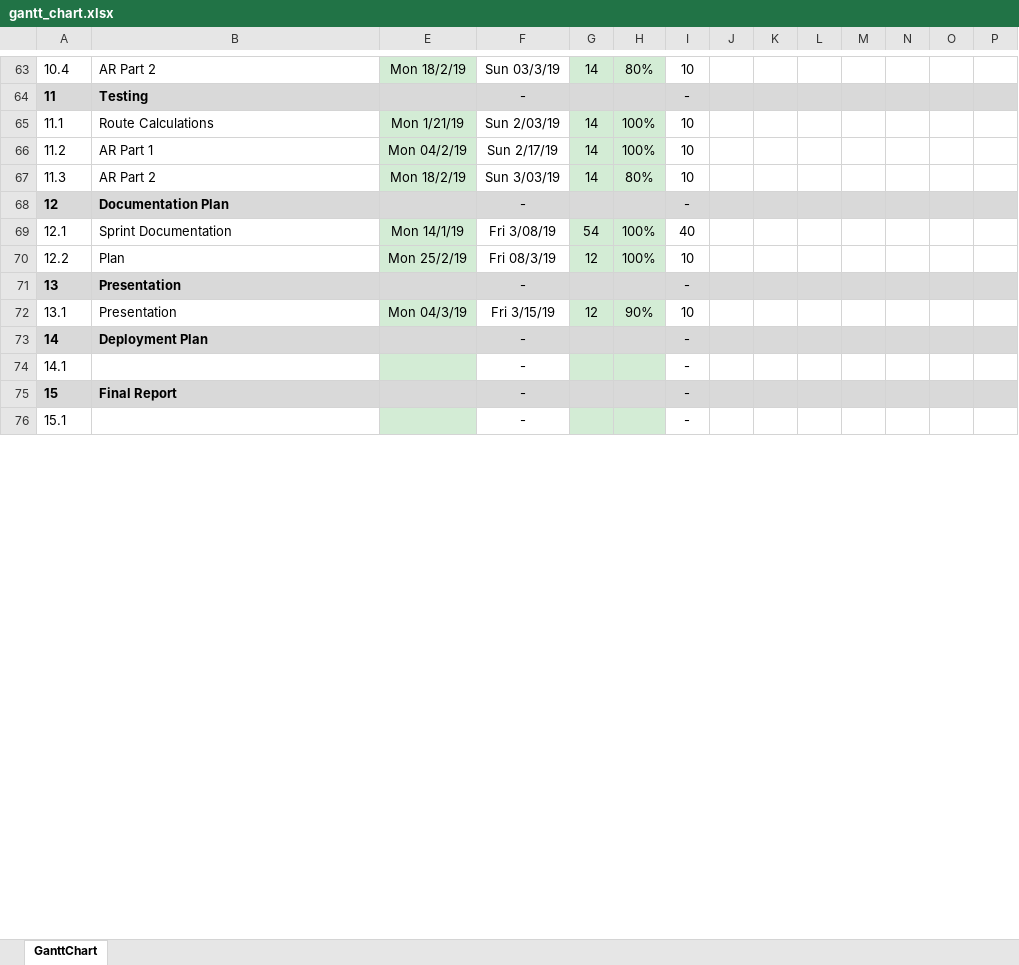
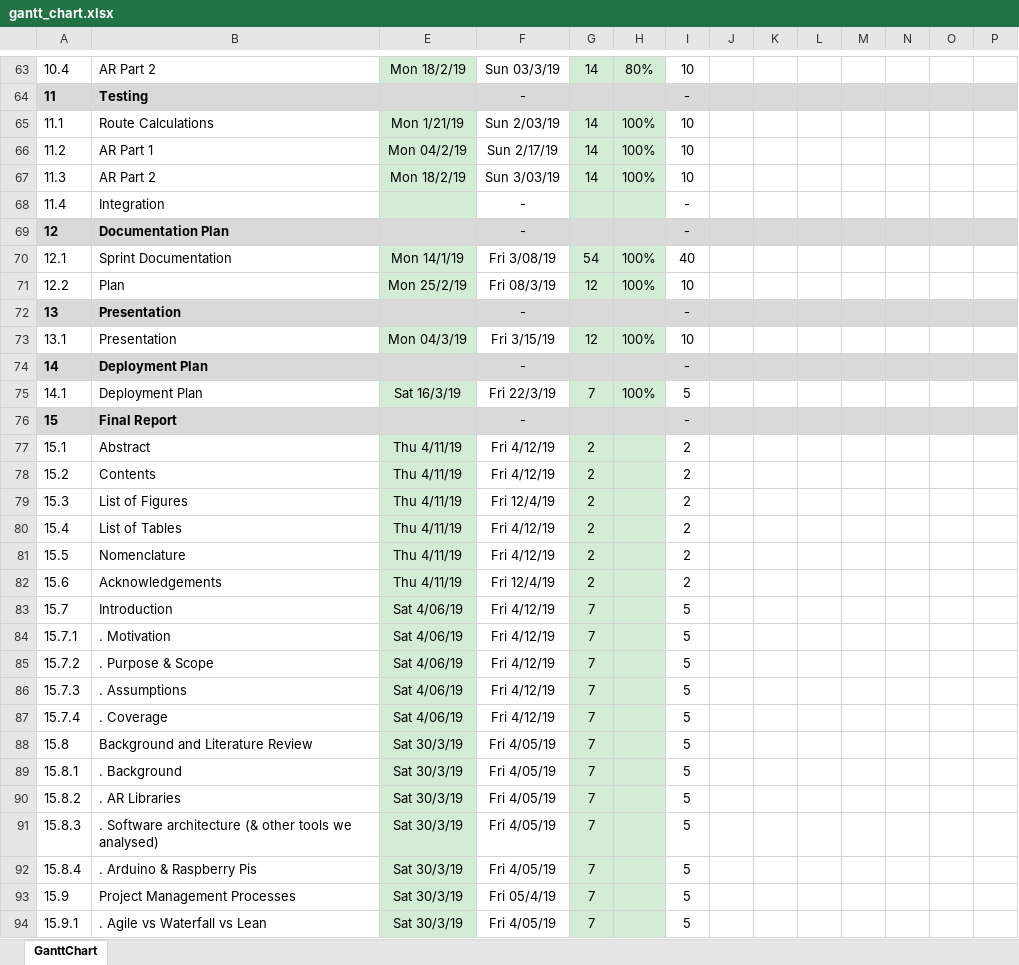
Before and after one commit to jonathankytang/Museum-navigation-ar, an Excel workbook: docs/0b_forms/gantt_chart.xlsx, sheet GanttChart, drawn as a sheet; only a part is shown, gaps mark what is left out; values as stored, in another font and other column widths than the file's, no borders; charts and pictures and conditional formats not drawn; addresses are those after the commit; rows hold the shown columns only; the diff covers the shown part only; the diff names each change by its address in the sheet, - before the commit and + after, or states it on an @@ line.

Commit message:
gantt chart updates

```diff
--- a/docs/0b_forms/gantt_chart.xlsx (sheet GanttChart)
+++ b/docs/0b_forms/gantt_chart.xlsx (sheet GanttChart)
-H67: 80%
+H67: 100%
+row 68: 11.4 | Integration |  | - |  |  | -
-H73: 90%
+H73: 100%
-B75: (empty)
+B75: Deployment Plan
-E75: (empty)
+E75: Sat 16/3/19
-F75: -
+F75: Fri 22/3/19
-G75: (empty)
+G75: 7
-H75: (empty)
+H75: 100%
-I75: -
+I75: 5
-B77: (empty)
+B77: Abstract
-E77: (empty)
+E77: Thu 4/11/19
-F77: -
+F77: Fri 4/12/19
-G77: (empty)
+G77: 2
-I77: -
+I77: 2
+row 78: 15.2 | Contents | Thu 4/11/19 | Fri 4/12/19 | 2 |  | 2
+row 79: 15.3 | List of Figures | Thu 4/11/19 | Fri 12/4/19 | 2 |  | 2
+row 80: 15.4 | List of Tables | Thu 4/11/19 | Fri 4/12/19 | 2 |  | 2
+row 81: 15.5 | Nomenclature | Thu 4/11/19 | Fri 4/12/19 | 2 |  | 2
+row 82: 15.6 | Acknowledgements | Thu 4/11/19 | Fri 12/4/19 | 2 |  | 2
+row 83: 15.7 | Introduction | Sat 4/06/19 | Fri 4/12/19 | 7 |  | 5
+row 84: 15.7.1 | . Motivation | Sat 4/06/19 | Fri 4/12/19 | 7 |  | 5
+row 85: 15.7.2 | . Purpose & Scope | Sat 4/06/19 | Fri 4/12/19 | 7 |  | 5
+row 86: 15.7.3 | . Assumptions | Sat 4/06/19 | Fri 4/12/19 | 7 |  | 5
+row 87: 15.7.4 | . Coverage | Sat 4/06/19 | Fri 4/12/19 | 7 |  | 5
+row 88: 15.8 | Background and Literature Review | Sat 30/3/19 | Fri 4/05/19 | 7 |  | 5
+row 89: 15.8.1 | . Background | Sat 30/3/19 | Fri 4/05/19 | 7 |  | 5
+row 90: 15.8.2 | . AR Libraries | Sat 30/3/19 | Fri 4/05/19 | 7 |  | 5
+row 91: 15.8.3 | . Software architecture (& other tools we analysed) | Sat 30/3/19 | Fri 4/05/19 | 7 |  | 5
+row 92: 15.8.4 | . Arduino & Raspberry Pis | Sat 30/3/19 | Fri 4/05/19 | 7 |  | 5
+row 93: 15.9 | Project Management Processes | Sat 30/3/19 | Fri 05/4/19 | 7 |  | 5
+row 94: 15.9.1 | . Agile vs Waterfall vs Lean | Sat 30/3/19 | Fri 4/05/19 | 7 |  | 5
```
Also changed, not shown: 44 added rows, 3 removed rows and 7 edited cells elsewhere in this sheet, formulas that keep their value, charts or pictures.
